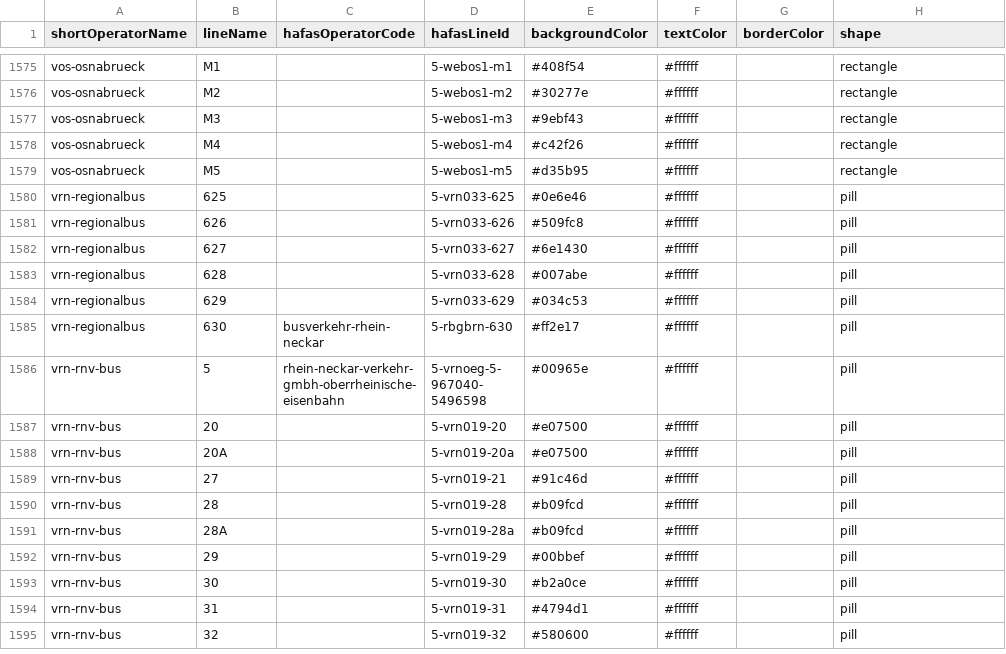
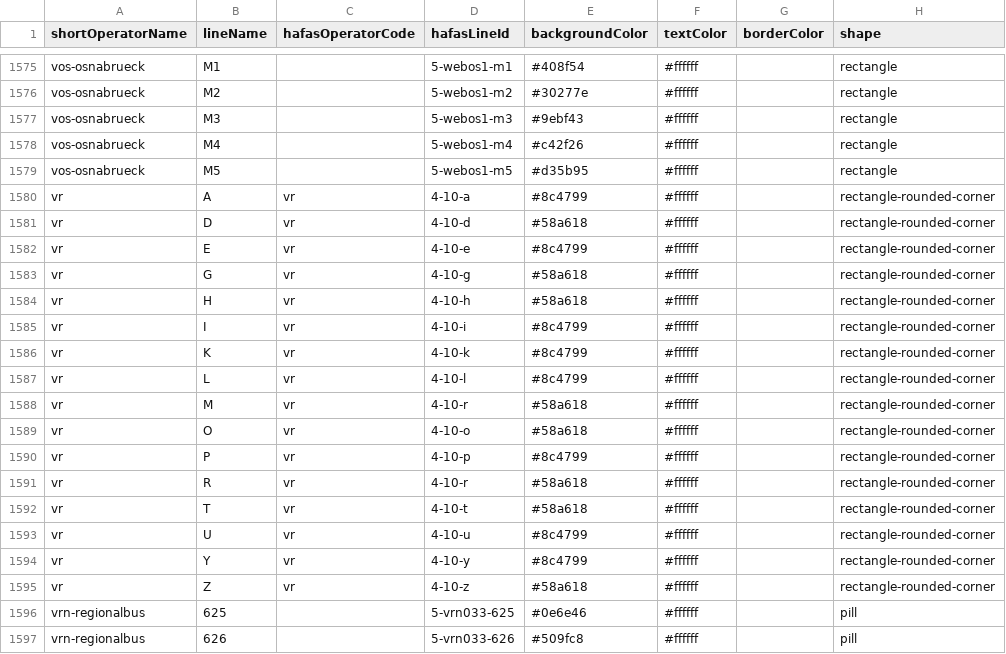
Before and after one commit to Traewelling/line-colors, a CSV file: line-colors.csv, drawn as a sheet; only a part is shown, gaps mark what is left out; the shorter side is filled out with more unchanged rows.

Commit message:
Add colors for VR services in Finland (#226)

```diff
--- a/line-colors.csv
+++ b/line-colors.csv
@@ -1579,2 +1579,18 @@ vos-osnabrueck,M4,,5-webos1-m4,#c42f26,#ffffff,,rectangle
 vos-osnabrueck,M5,,5-webos1-m5,#d35b95,#ffffff,,rectangle
+vr,A,vr,4-10-a,#8c4799,#ffffff,,rectangle-rounded-corner
+vr,D,vr,4-10-d,#58a618,#ffffff,,rectangle-rounded-corner
+vr,E,vr,4-10-e,#8c4799,#ffffff,,rectangle-rounded-corner
+vr,G,vr,4-10-g,#58a618,#ffffff,,rectangle-rounded-corner
+vr,H,vr,4-10-h,#58a618,#ffffff,,rectangle-rounded-corner
+vr,I,vr,4-10-i,#8c4799,#ffffff,,rectangle-rounded-corner
+vr,K,vr,4-10-k,#8c4799,#ffffff,,rectangle-rounded-corner
+vr,L,vr,4-10-l,#8c4799,#ffffff,,rectangle-rounded-corner
+vr,M,vr,4-10-r,#58a618,#ffffff,,rectangle-rounded-corner
+vr,O,vr,4-10-o,#58a618,#ffffff,,rectangle-rounded-corner
+vr,P,vr,4-10-p,#8c4799,#ffffff,,rectangle-rounded-corner
+vr,R,vr,4-10-r,#58a618,#ffffff,,rectangle-rounded-corner
+vr,T,vr,4-10-t,#58a618,#ffffff,,rectangle-rounded-corner
+vr,U,vr,4-10-u,#8c4799,#ffffff,,rectangle-rounded-corner
+vr,Y,vr,4-10-y,#8c4799,#ffffff,,rectangle-rounded-corner
+vr,Z,vr,4-10-z,#58a618,#ffffff,,rectangle-rounded-corner
 vrn-regionalbus,625,,5-vrn033-625,#0e6e46,#ffffff,,pill
```
Also changed, not shown: 1 other file.
